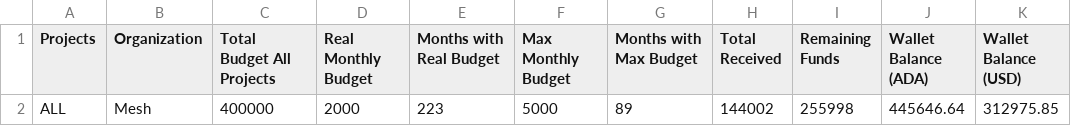
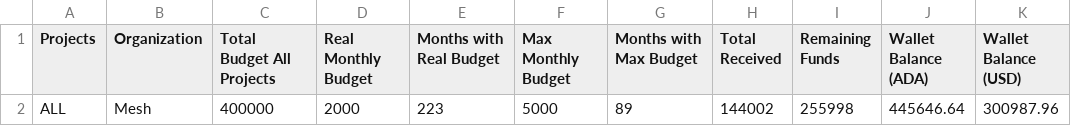
Before and after one commit to Andre-Diamond/proposal-tracker-template, a CSV file: data/global_financials.csv, drawn as a sheet.

```diff
--- a/data/global_financials.csv
+++ b/data/global_financials.csv
@@ -1,2 +1,2 @@
 Projects,Organization,Total Budget All Projects,Real Monthly Budget,Months with Real Budget,Max Monthly Budget,Months with Max Budget,Total Received,Remaining Funds,Wallet Balance (ADA),Wallet Balance (USD)
-ALL,Mesh,400000,2000,223,5000,89,144002,255998,445646.64,312975.85
+ALL,Mesh,400000,2000,223,5000,89,144002,255998,445646.64,300987.96
```
